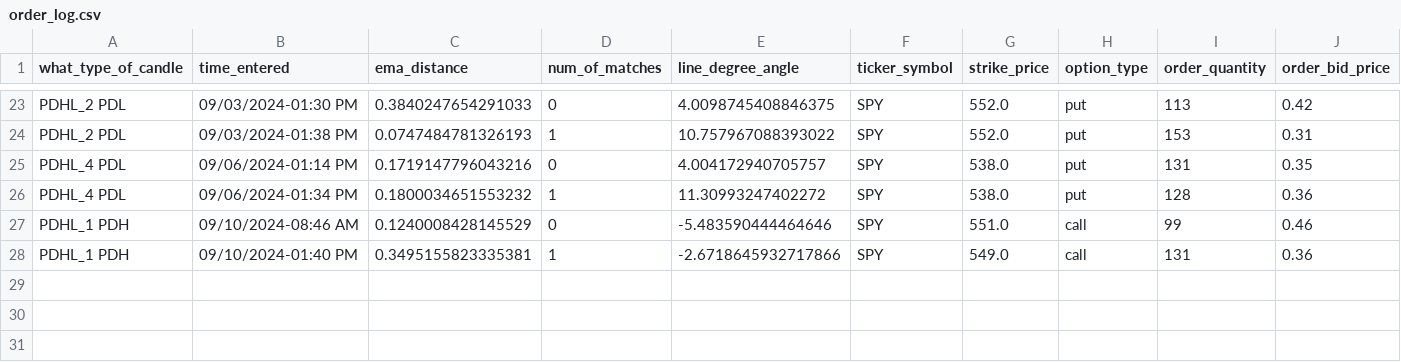
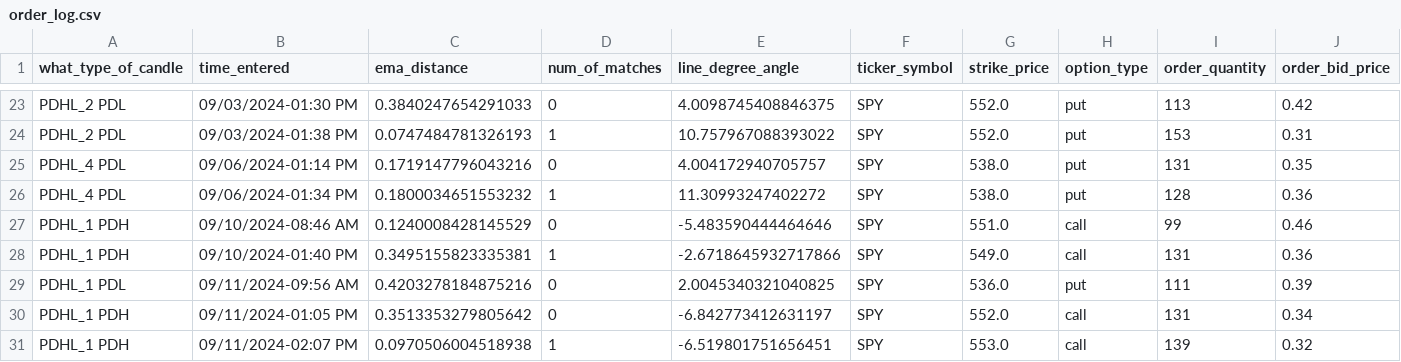
Before and after one commit to Merced3/Flag-Zone-Bot, a CSV file: order_log.csv, drawn as a sheet; only a part is shown, gaps mark what is left out; rows hold the shown columns only; the diff names each change by its address in the sheet, - before the commit and + after, or states it on an @@ line.

```diff
--- a/order_log.csv
+++ b/order_log.csv
+row 29: PDHL_1 PDL | 09/11/2024-09:56 AM | 0.4203278184875216 | 0 | 2.0045340321040825 | SPY | 536.0 | put | 111 | 0.39
+row 30: PDHL_1 PDH | 09/11/2024-01:05 PM | 0.3513353279805642 | 0 | -6.842773412631197 | SPY | 552.0 | call | 131 | 0.34
+row 31: PDHL_1 PDH | 09/11/2024-02:07 PM | 0.0970506004518938 | 1 | -6.519801751656451 | SPY | 553.0 | call | 139 | 0.32
```
Also changed, not shown: 4 other files.
